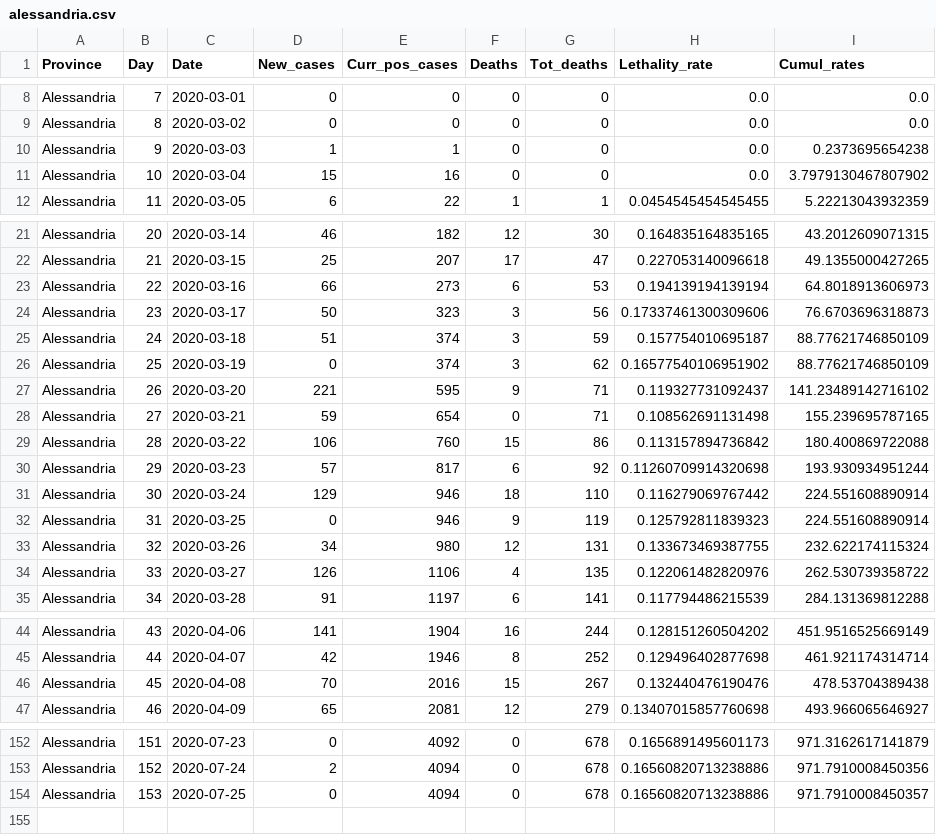
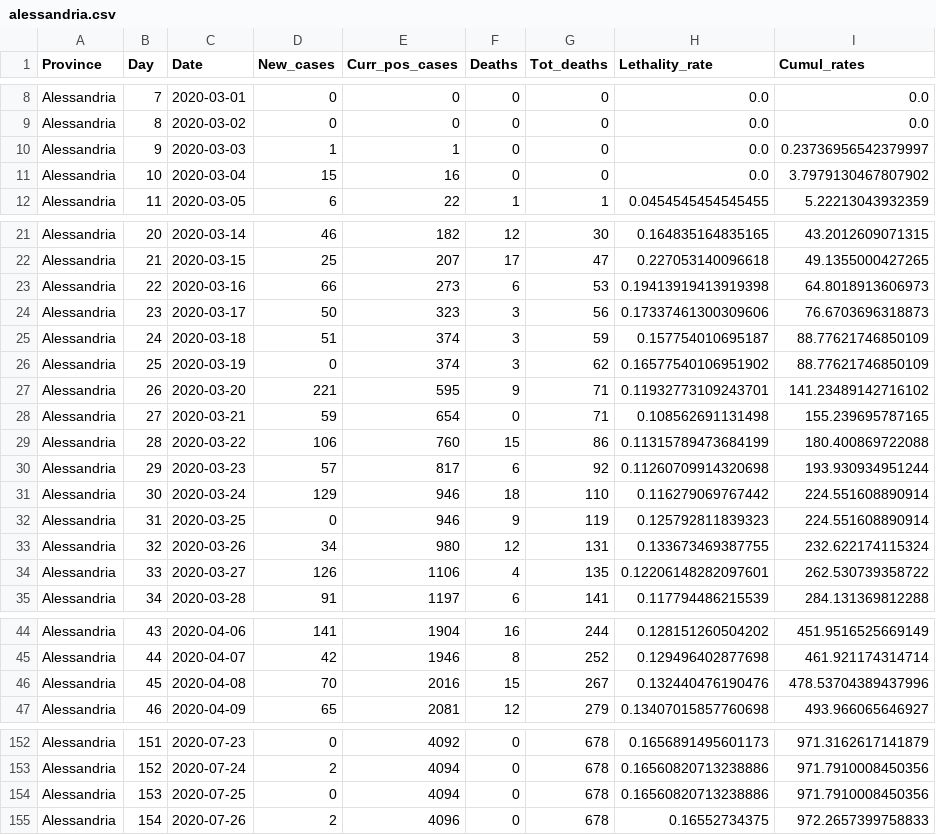
Before and after one commit to CEEDS-DEMM/COVID-Pro-Dataset, a CSV file: Deaths_Piemonte/alessandria.csv, drawn as a sheet; only a part is shown, gaps mark what is left out; the diff covers the shown part only.

```diff
--- a/Deaths_Piemonte/alessandria.csv
+++ b/Deaths_Piemonte/alessandria.csv
@@ -9,3 +9,3 @@ Alessandria,7,2020-03-01,0,0,0,0,0.0,0.0
 Alessandria,8,2020-03-02,0,0,0,0,0.0,0.0
-Alessandria,9,2020-03-03,1,1,0,0,0.0,0.2373695654238
+Alessandria,9,2020-03-03,1,1,0,0,0.0,0.23736956542379997
 Alessandria,10,2020-03-04,15,16,0,0,0.0,3.7979130467807902
@@ -22,3 +22,3 @@ Alessandria,20,2020-03-14,46,182,12,30,0.164835164835165,43.2012609071315
 Alessandria,21,2020-03-15,25,207,17,47,0.227053140096618,49.1355000427265
-Alessandria,22,2020-03-16,66,273,6,53,0.194139194139194,64.8018913606973
+Alessandria,22,2020-03-16,66,273,6,53,0.19413919413919398,64.8018913606973
 Alessandria,23,2020-03-17,50,323,3,56,0.17337461300309606,76.6703696318873
@@ -26,5 +26,5 @@ Alessandria,24,2020-03-18,51,374,3,59,0.157754010695187,88.77621746850109
 Alessandria,25,2020-03-19,0,374,3,62,0.16577540106951902,88.77621746850109
-Alessandria,26,2020-03-20,221,595,9,71,0.119327731092437,141.23489142716102
+Alessandria,26,2020-03-20,221,595,9,71,0.11932773109243701,141.23489142716102
 Alessandria,27,2020-03-21,59,654,0,71,0.108562691131498,155.239695787165
-Alessandria,28,2020-03-22,106,760,15,86,0.113157894736842,180.400869722088
+Alessandria,28,2020-03-22,106,760,15,86,0.11315789473684199,180.400869722088
 Alessandria,29,2020-03-23,57,817,6,92,0.11260709914320698,193.930934951244
@@ -33,3 +33,3 @@ Alessandria,31,2020-03-25,0,946,9,119,0.125792811839323,224.551608890914
 Alessandria,32,2020-03-26,34,980,12,131,0.133673469387755,232.622174115324
-Alessandria,33,2020-03-27,126,1106,4,135,0.122061482820976,262.530739358722
+Alessandria,33,2020-03-27,126,1106,4,135,0.12206148282097601,262.530739358722
 Alessandria,34,2020-03-28,91,1197,6,141,0.117794486215539,284.131369812288
@@ -45,3 +45,3 @@ Alessandria,43,2020-04-06,141,1904,16,244,0.128151260504202,451.9516525669149
 Alessandria,44,2020-04-07,42,1946,8,252,0.129496402877698,461.921174314714
-Alessandria,45,2020-04-08,70,2016,15,267,0.132440476190476,478.53704389438
+Alessandria,45,2020-04-08,70,2016,15,267,0.132440476190476,478.53704389437996
 Alessandria,46,2020-04-09,65,2081,12,279,0.13407015857760698,493.966065646927
@@ -153,2 +153,3 @@ Alessandria,151,2020-07-23,0,4092,0,678,0.1656891495601173,971.3162617141879
 Alessandria,152,2020-07-24,2,4094,0,678,0.16560820713238886,971.7910008450356
-Alessandria,153,2020-07-25,0,4094,0,678,0.16560820713238886,971.7910008450357
+Alessandria,153,2020-07-25,0,4094,0,678,0.16560820713238886,971.7910008450356
+Alessandria,154,2020-07-26,2,4096,0,678,0.16552734375,972.2657399758833
```
Also changed, not shown: 1 edited cell elsewhere in this file, Deaths_Piemonte/asti.csv, Deaths_Piemonte/novara.csv, 30 other files.
